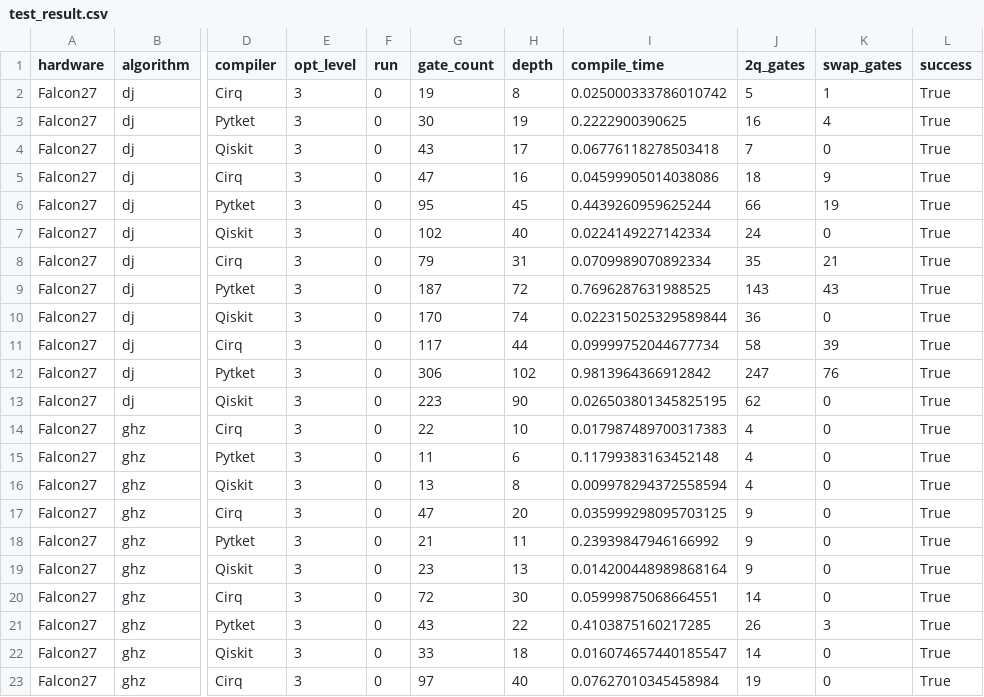
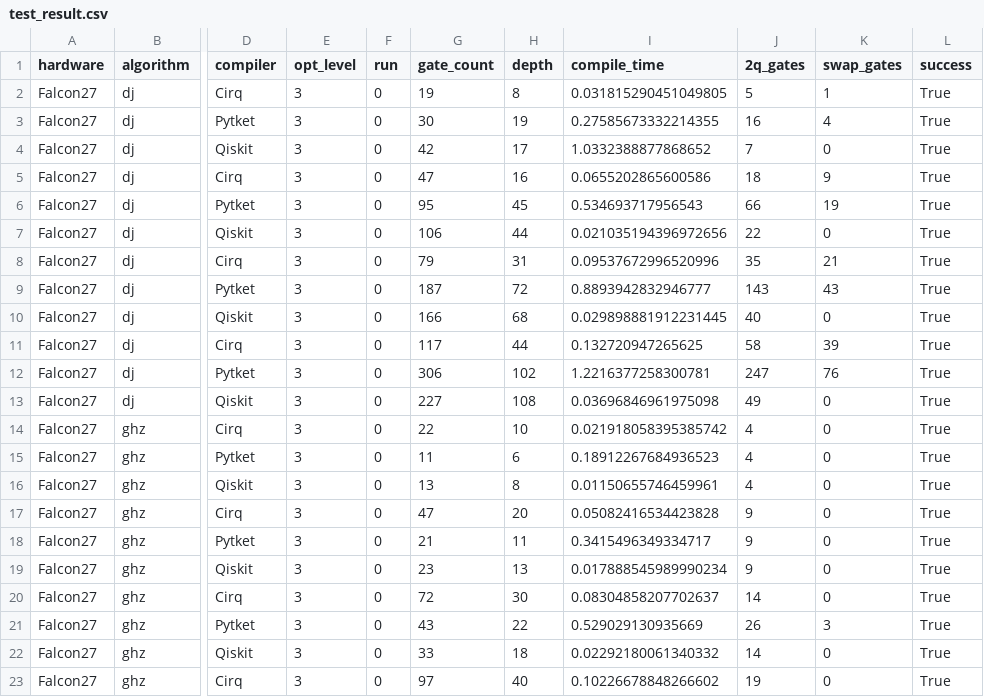
Before and after one commit to SimonG8/qda_bench, a CSV file: test_result.csv, drawn as a sheet; only a part is shown, gaps mark what is left out; the diff covers the shown part only; the diff names each change by its address in the sheet, - before the commit and + after, or states it on an @@ line.

```diff
--- a/test_result.csv
+++ b/test_result.csv
-I2 (compile_time): 0.025000333786010742
+I2 (compile_time): 0.031815290451049805
-I3 (compile_time): 0.2222900390625
+I3 (compile_time): 0.27585673332214355
-G4 (gate_count): 43
+G4 (gate_count): 42
-I4 (compile_time): 0.06776118278503418
+I4 (compile_time): 1.0332388877868652
-I5 (compile_time): 0.04599905014038086
+I5 (compile_time): 0.0655202865600586
-I6 (compile_time): 0.4439260959625244
+I6 (compile_time): 0.534693717956543
-G7 (gate_count): 102
+G7 (gate_count): 106
-H7 (depth): 40
+H7 (depth): 44
-I7 (compile_time): 0.0224149227142334
+I7 (compile_time): 0.021035194396972656
-J7 (2q_gates): 24
+J7 (2q_gates): 22
-I8 (compile_time): 0.0709989070892334
+I8 (compile_time): 0.09537672996520996
-I9 (compile_time): 0.7696287631988525
+I9 (compile_time): 0.8893942832946777
-G10 (gate_count): 170
+G10 (gate_count): 166
-H10 (depth): 74
+H10 (depth): 68
-I10 (compile_time): 0.022315025329589844
+I10 (compile_time): 0.029898881912231445
-J10 (2q_gates): 36
+J10 (2q_gates): 40
-I11 (compile_time): 0.09999752044677734
+I11 (compile_time): 0.132720947265625
-I12 (compile_time): 0.9813964366912842
+I12 (compile_time): 1.2216377258300781
-G13 (gate_count): 223
+G13 (gate_count): 227
-H13 (depth): 90
+H13 (depth): 108
-I13 (compile_time): 0.026503801345825195
+I13 (compile_time): 0.03696846961975098
-J13 (2q_gates): 62
+J13 (2q_gates): 49
-I14 (compile_time): 0.017987489700317383
+I14 (compile_time): 0.021918058395385742
-I15 (compile_time): 0.11799383163452148
+I15 (compile_time): 0.18912267684936523
-I16 (compile_time): 0.009978294372558594
+I16 (compile_time): 0.01150655746459961
-I17 (compile_time): 0.035999298095703125
+I17 (compile_time): 0.05082416534423828
-I18 (compile_time): 0.23939847946166992
+I18 (compile_time): 0.3415496349334717
-I19 (compile_time): 0.014200448989868164
+I19 (compile_time): 0.017888545989990234
-I20 (compile_time): 0.05999875068664551
+I20 (compile_time): 0.08304858207702637
-I21 (compile_time): 0.4103875160217285
+I21 (compile_time): 0.529029130935669
-I22 (compile_time): 0.016074657440185547
+I22 (compile_time): 0.02292180061340332
-I23 (compile_time): 0.07627010345458984
+I23 (compile_time): 0.10226678848266602
```
Also changed, not shown: 24 edited cells elsewhere in this file, 53 other files.
